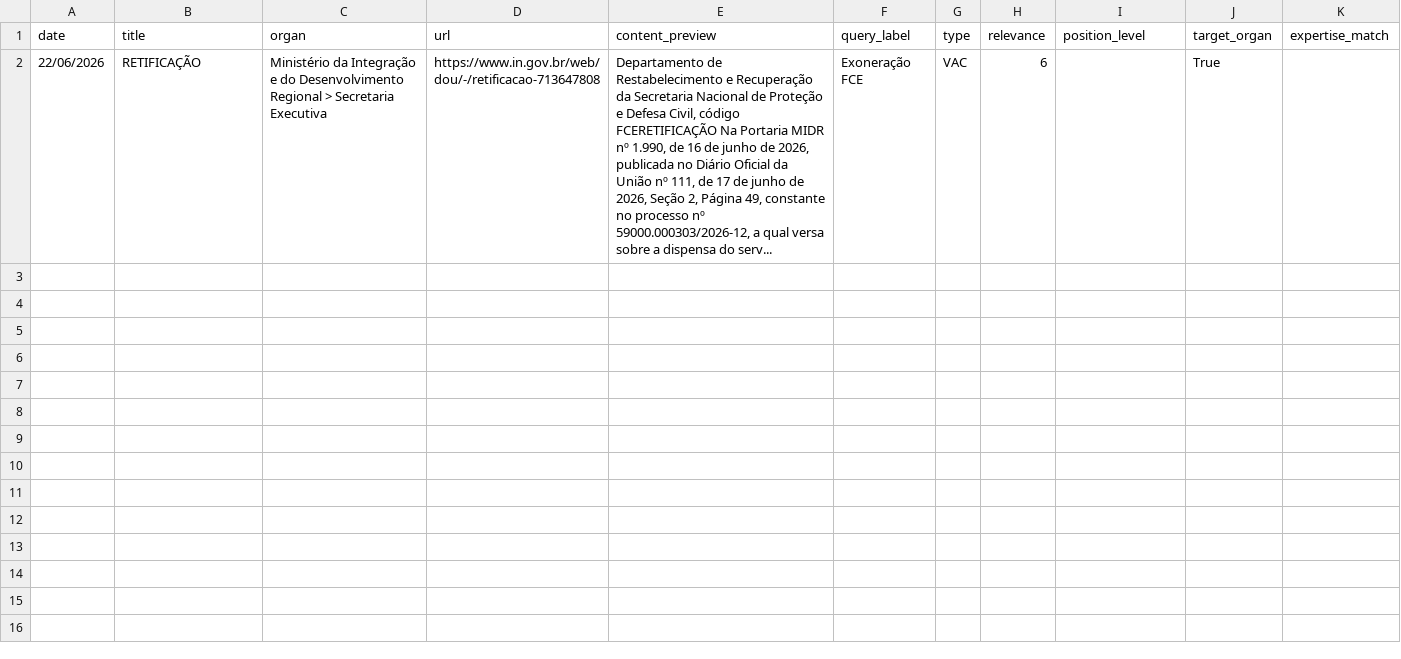
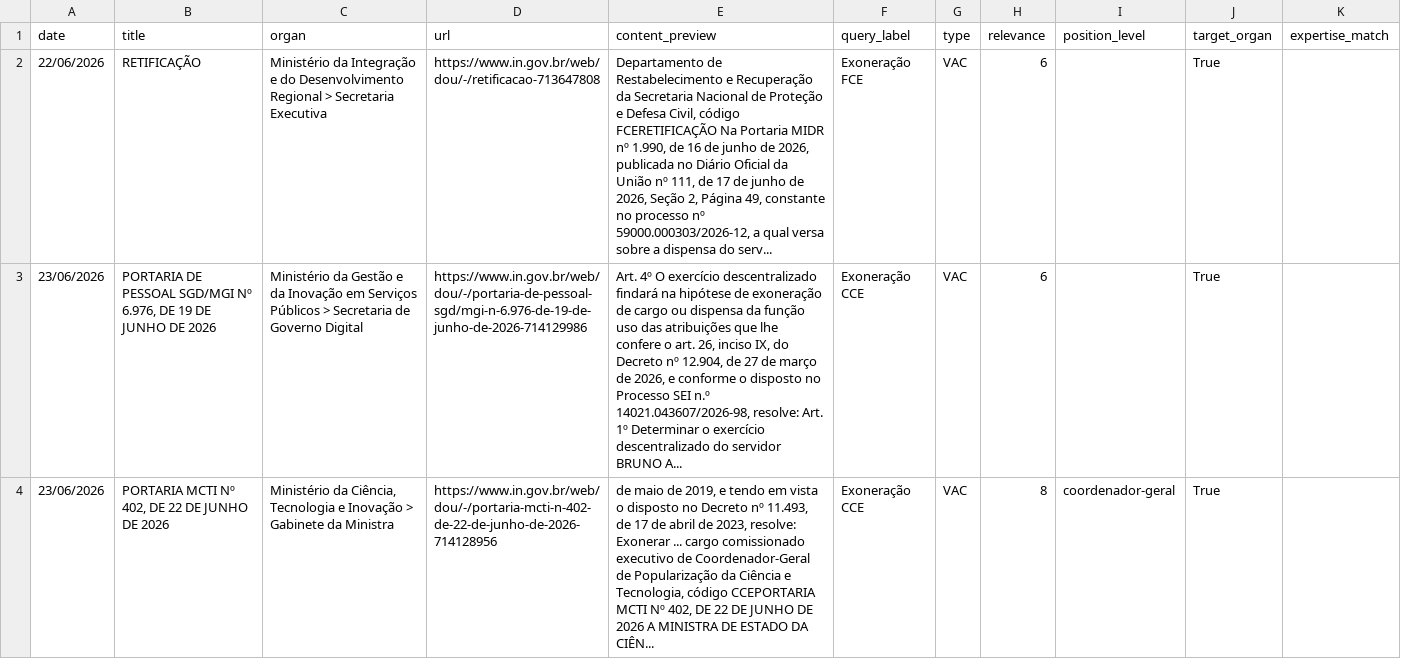
Before and after one commit to BAFurtado/ipea_dou_bot, a CSV file: data/dou_radar.csv, drawn as a sheet; only a part is shown; the diff covers the shown part only; the diff names each change by its address in the sheet, - before the commit and + after, or states it on an @@ line.

```diff
--- a/data/dou_radar.csv
+++ b/data/dou_radar.csv
+row 3: 23/06/2026 | PORTARIA DE PESSOAL SGD/MGI Nº 6.976, DE 19 DE JUNHO DE 2026 | Ministério da Gestão e da Inovação em Serviços Públicos > Secretaria de Governo Digital | https://www.in.gov.br/web/dou/-/portaria-de-pessoal-sgd/mgi-n-6.976-de-19-de-junho-de-2026-714129986 | Art. 4º O exercício descentralizado findará na hipótese de exoneração de cargo ou dispensa da função uso das atribuições que lhe confere o art. 26, inciso IX, do Decreto nº 12.904, de 27 de março de 2026, e conforme o disposto no Processo SEI n.º 14021.043607/2026-98, resolve: Art. 1º Determinar o exercício descentralizado do servidor BRUNO A... | Exoneração CCE | VAC | 6 |  | True
+row 4: 23/06/2026 | PORTARIA MCTI Nº 402, DE 22 DE JUNHO DE 2026 | Ministério da Ciência, Tecnologia e Inovação > Gabinete da Ministra | https://www.in.gov.br/web/dou/-/portaria-mcti-n-402-de-22-de-junho-de-2026-714128956 | de maio de 2019, e tendo em vista o disposto no Decreto nº 11.493, de 17 de abril de 2023, resolve: Exonerar ... cargo comissionado executivo de Coordenador-Geral de Popularização da Ciência e Tecnologia, código CCEPORTARIA MCTI Nº 402, DE 22 DE JUNHO DE 2026 A MINISTRA DE ESTADO DA CIÊN... | Exoneração CCE | VAC | 8 | coordenador-geral | True
```
Also changed, not shown: 6 added rows elsewhere in this file, 1 other file.
